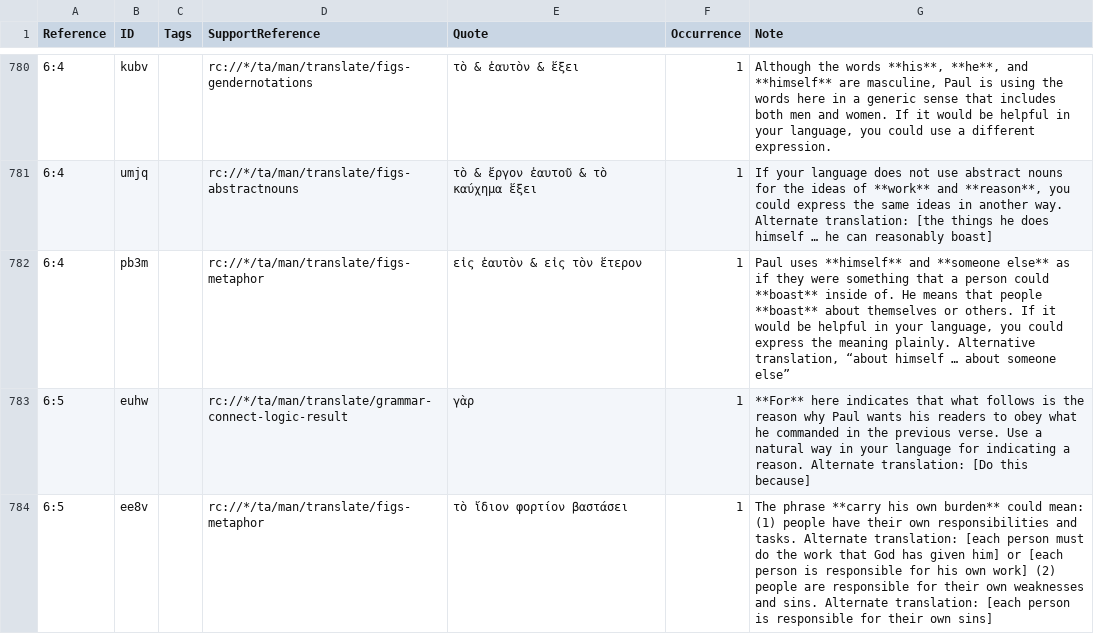
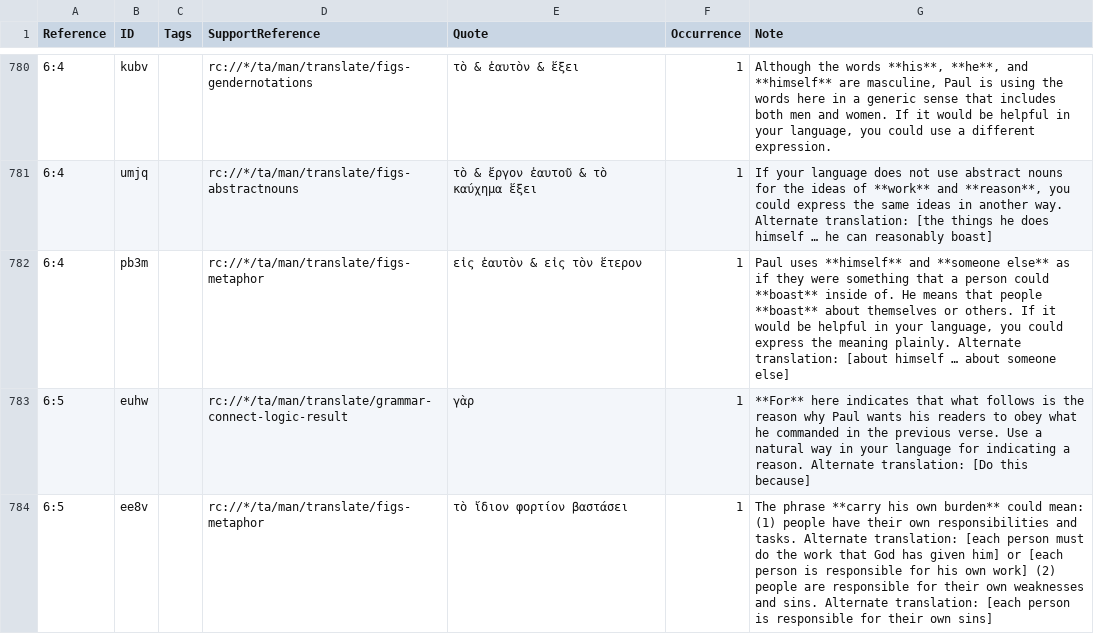
Before and after one commit to ding0t/en_tn, a TSV file: tn_GAL.tsv, drawn as a sheet; only a part is shown, gaps mark what is left out; the diff names each change by its address in the sheet, - before the commit and + after, or states it on an @@ line.

```diff
--- a/tn_GAL.tsv
+++ b/tn_GAL.tsv
-G782 (Note): …meaning plainly. Alternative translation, “about himself … about someone else”
+G782 (Note): …meaning plainly. Alternate translation: [about himself … about someone else]
```
Also changed, not shown: tn_EXO.tsv, tn_JHN.tsv, 8 other files.
